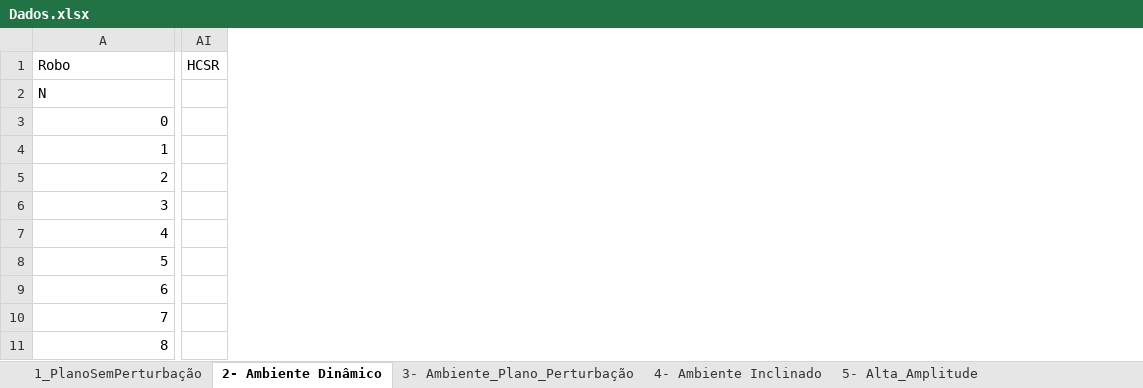
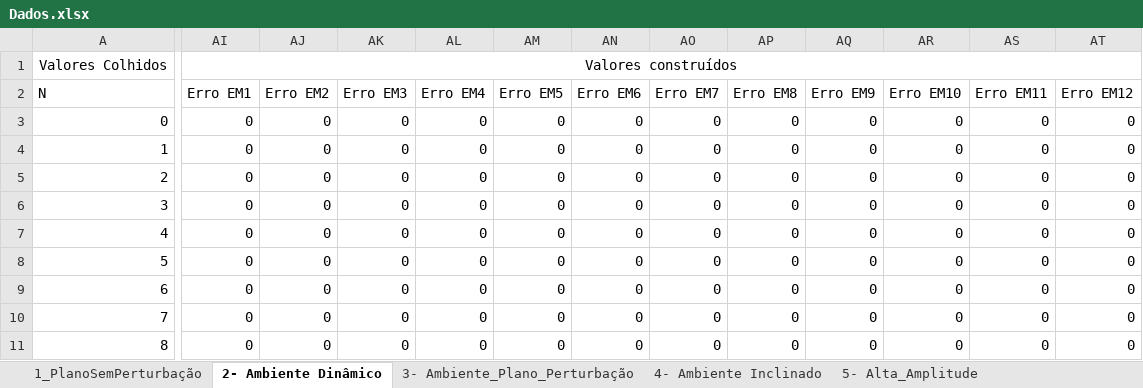
Before and after one commit to ArthurCarlosF/tccRepositorio, an Excel workbook: Dados/Dados.xlsx, sheet 2- Ambiente Dinâmico, drawn as a sheet; only a part is shown, gaps mark what is left out; values as stored, in another font and other column widths than the file's, no borders; removed rows and columns are numbered as before the commit, all else as after; rows hold the shown columns only; the diff covers the shown part only; the diff names each change by its address in the sheet, - before the commit and + after, or states it on an @@ line.

```diff
--- a/Dados/Dados.xlsx (sheet 2- Ambiente Dinâmico)
+++ b/Dados/Dados.xlsx (sheet 2- Ambiente Dinâmico)
-column AI, empty
+column AI (Erro EM1), rows 3-11: all 0
+column AJ (Erro EM2), rows 3-11: all 0
+column AK (Erro EM3), rows 3-11: all 0
+column AL (Erro EM4), rows 3-11: all 0
+column AM (Erro EM5), rows 3-11: all 0
+column AN (Erro EM6), rows 3-11: all 0
+column AO (Erro EM7), rows 3-11: all 0
+column AP (Erro EM8), rows 3-11: all 0
+column AQ (Erro EM9), rows 3-11: all 0
+column AR (Erro EM10), rows 3-11: all 0
+column AS (Erro EM11), rows 3-11: all 0
+column AT (Erro EM12), rows 3-11: all 0
-row 1: Robo | HCSR
+row 1: Valores Colhidos | Valores construídos
```
Also changed, not shown: 19 added columns elsewhere in this sheet, sheet 5- Alta_Amplitude, sheet 1_PlanoSemPerturbação.
